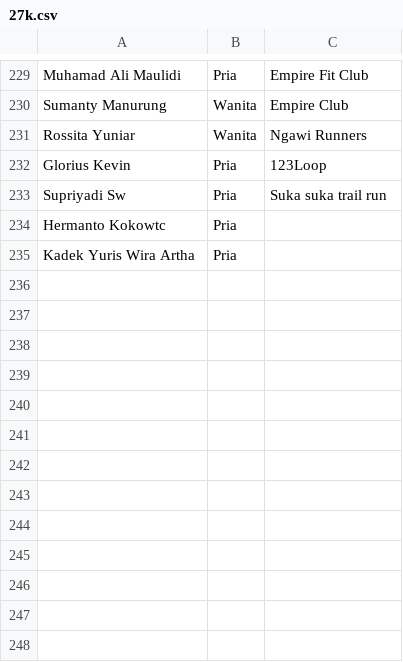
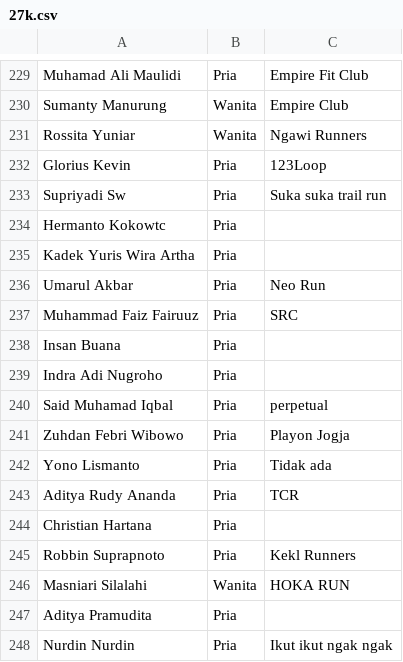
Before and after one commit to smgmountainrace/listpeserta, a CSV file: 27k.csv, drawn as a sheet; only a part is shown, gaps mark what is left out.

Commit message:
27k.csv

```diff
--- a/27k.csv
+++ b/27k.csv
@@ -235 +235,14 @@ Hermanto Kokowtc,Pria,
 Kadek Yuris Wira  Artha,Pria,
+Umarul Akbar,Pria,Neo Run
+Muhammad Faiz Fairuuz,Pria,SRC
+Insan Buana,Pria,
+Indra Adi Nugroho,Pria,
+Said Muhamad  Iqbal,Pria,perpetual
+Zuhdan  Febri Wibowo,Pria,Playon Jogja
+Yono Lismanto,Pria,Tidak ada
+Aditya Rudy Ananda,Pria,TCR
+Christian Hartana,Pria,
+Robbin Suprapnoto,Pria,Kekl Runners
+Masniari Silalahi,Wanita,HOKA RUN
+Aditya Pramudita,Pria,
+Nurdin  Nurdin,Pria,Ikut ikut ngak ngak
```
